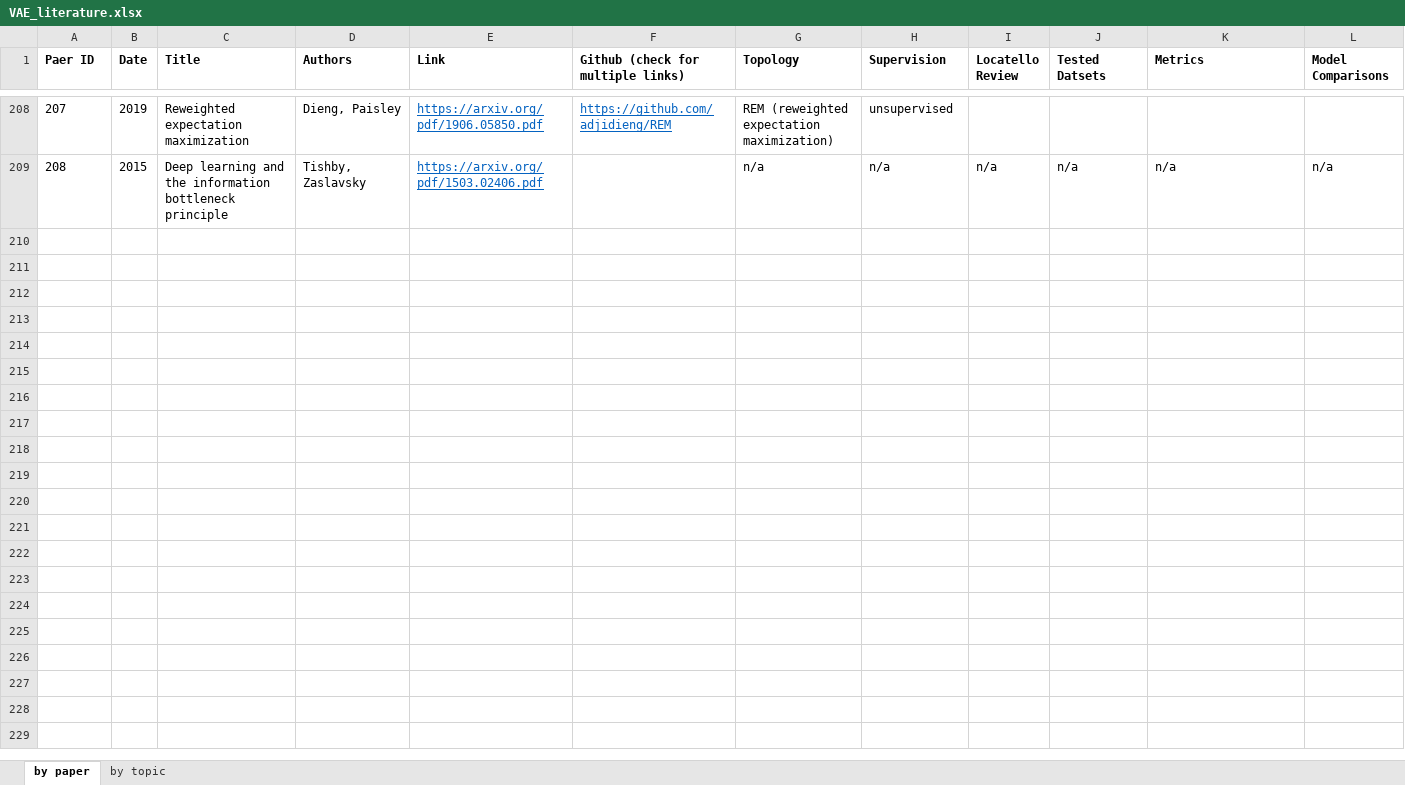
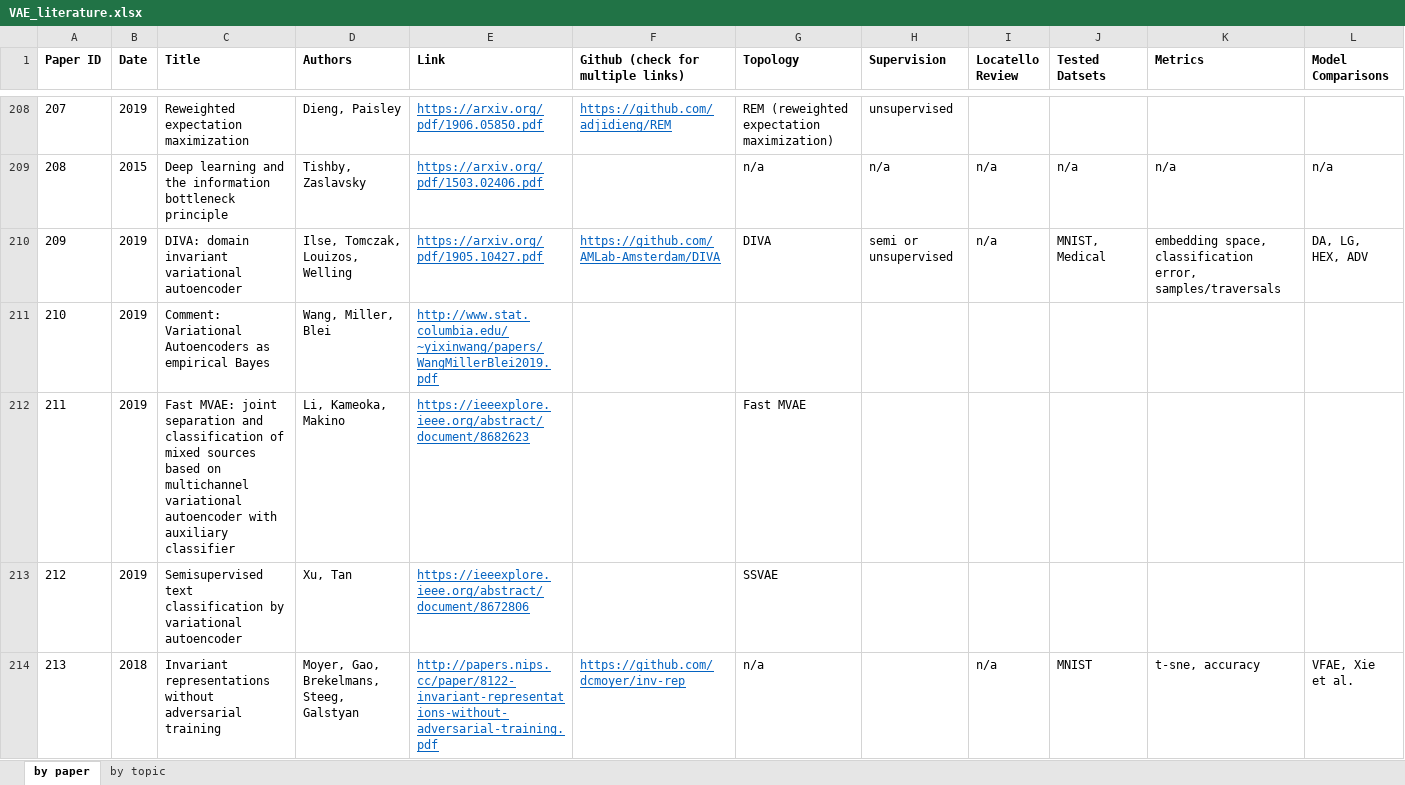
Before and after one commit to matthewvowels1/Awesome-VAEs, an Excel workbook: VAE_literature.xlsx, sheet by paper, drawn as a sheet; only a part is shown, gaps mark what is left out; values as stored, in another font and other column widths than the file's, no borders; rows hold the shown columns only; the diff covers the shown part only; the diff names each change by its address in the sheet, - before the commit and + after, or states it on an @@ line.

```diff
--- a/VAE_literature.xlsx (sheet by paper)
+++ b/VAE_literature.xlsx (sheet by paper)
@@ column A (Paper ID) renumbered in row 1 @@
+row 210: 209 | 2019 | DIVA: domain invariant variational autoencoder | Ilse, Tomczak, Louizos, Welling | https://arxiv.org/pdf/1905.10427.pdf | https://github.com/AMLab-Amsterdam/DIVA | DIVA | semi or unsupervised | n/a | MNIST, Medical | embedding space, classification error, samples/traversals | DA, LG, HEX, ADV
+row 211: 210 | 2019 | Comment: Variational Autoencoders as empirical Bayes | Wang, Miller, Blei | http://www.stat.columbia.edu/~yixinwang/papers/WangMillerBlei2019.pdf
+row 212: 211 | 2019 | Fast MVAE: joint separation and classification of mixed sources based on multichannel variational autoencoder with auxiliary classifier | Li, Kameoka, Makino | https://ieeexplore.ieee.org/abstract/document/8682623 |  | Fast MVAE
+row 213: 212 | 2019 | Semisupervised text classification by variational autoencoder | Xu, Tan | https://ieeexplore.ieee.org/abstract/document/8672806 |  | SSVAE
+row 214: 213 | 2018 | Invariant representations without adversarial training | Moyer, Gao, Brekelmans, Steeg, Galstyan | http://papers.nips.cc/paper/8122-invariant-representations-without-adversarial-training.pdf | https://github.com/dcmoyer/inv-rep | n/a |  | n/a | MNIST | t-sne, accuracy | VFAE, Xie et al.
```
Also changed, not shown: 43 added rows and 2 edited cells elsewhere in this sheet, sheet by topic, 1 other file.
